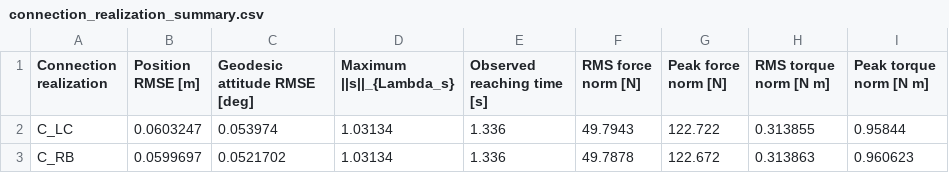
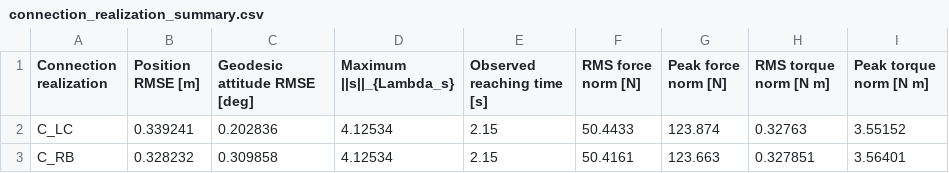
Before and after one commit to olanrewajufarooq/visual-geo-ctrl, a CSV file: results/papers/tables/connection_realization_summary.csv, drawn as a sheet.

Commit message:
Add connection sensitivity study and consolidate nominal paper figures

```diff
--- a/results/papers/tables/connection_realization_summary.csv
+++ b/results/papers/tables/connection_realization_summary.csv
@@ -1,3 +1,3 @@
 Connection realization,Position RMSE [m],Geodesic attitude RMSE [deg],Maximum ||s||_{Lambda_s},Observed reaching time [s],RMS force norm [N],Peak force norm [N],RMS torque norm [N m],Peak torque norm [N m]
-C_LC,0.0603247,0.053974,1.03134,1.336,49.7943,122.722,0.313855,0.95844
-C_RB,0.0599697,0.0521702,1.03134,1.336,49.7878,122.672,0.313863,0.960623
+C_LC,0.339241,0.202836,4.12534,2.15,50.4433,123.874,0.32763,3.55152
+C_RB,0.328232,0.309858,4.12534,2.15,50.4161,123.663,0.327851,3.56401
```
Also changed, not shown: 38 other files.
